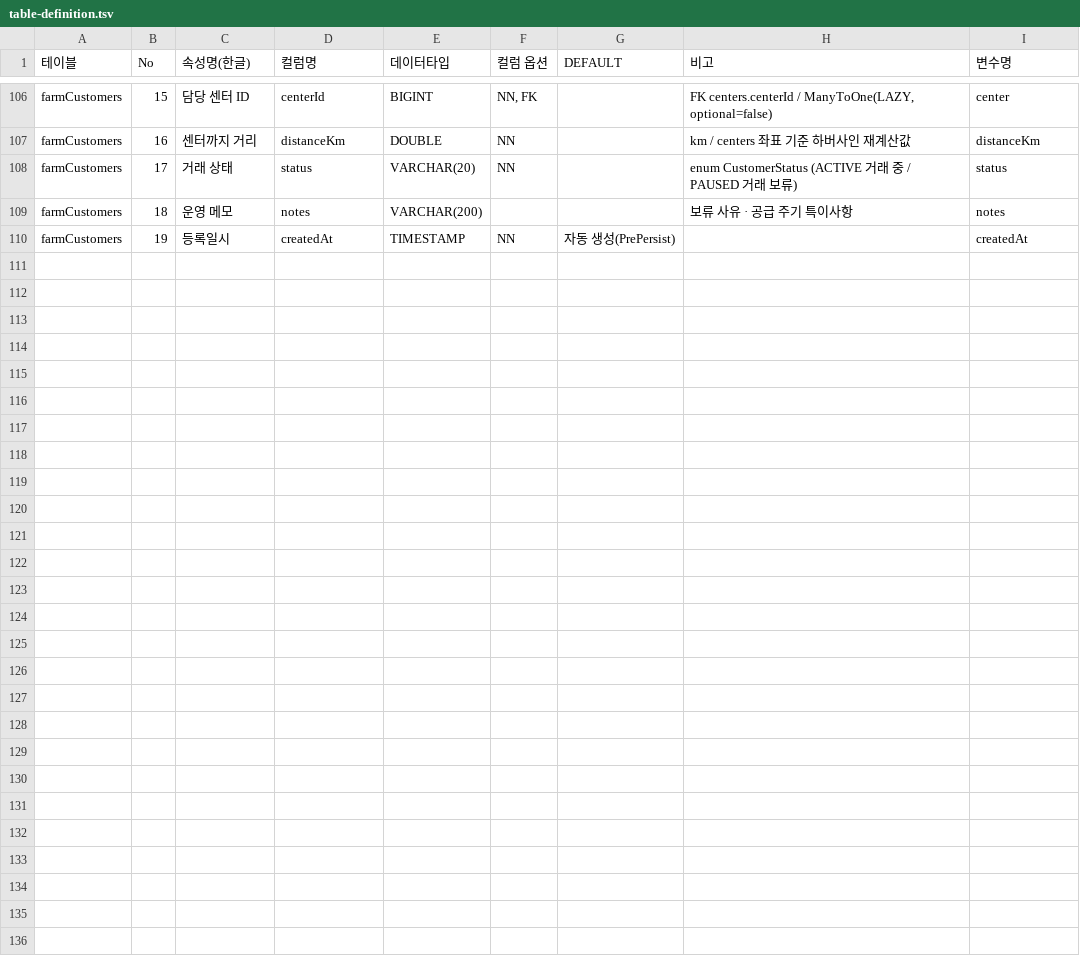
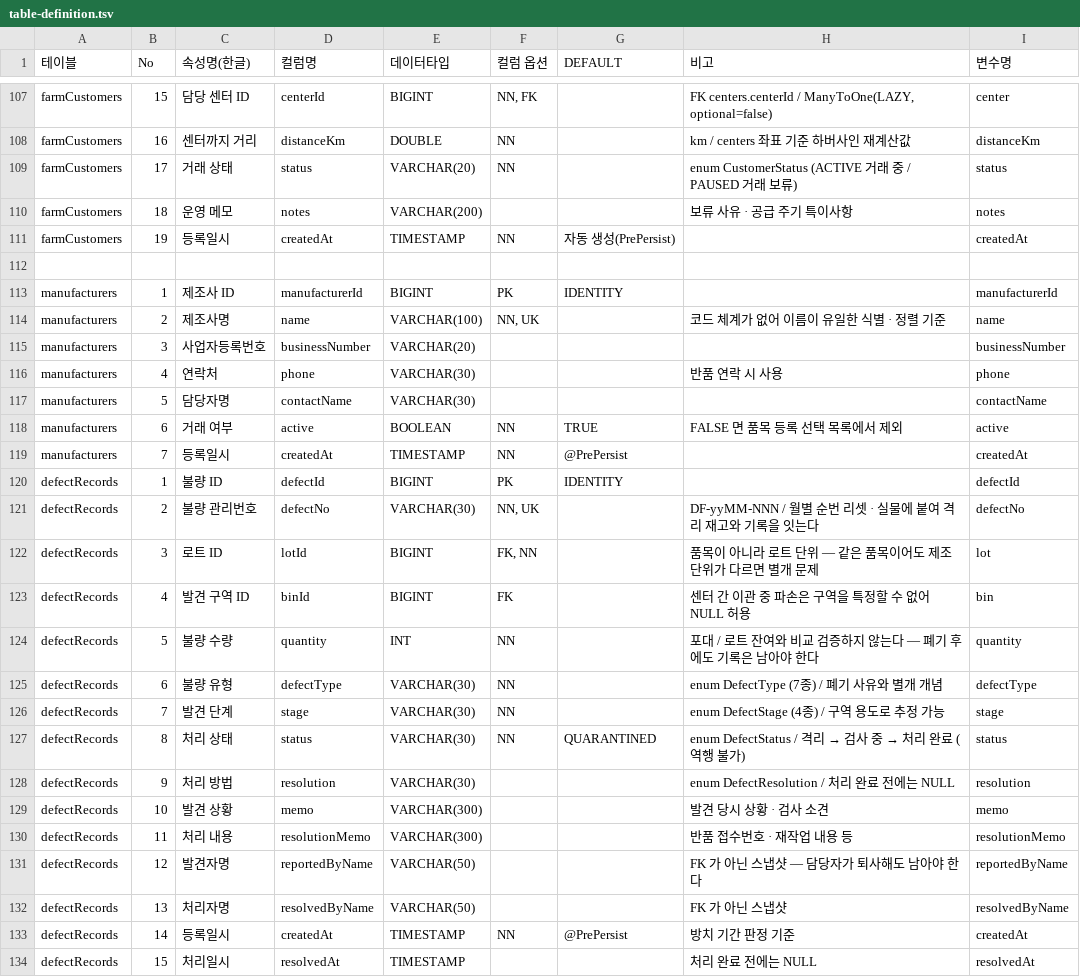
Before and after one commit to Lyw4/pg, a TSV file: docs/table-definition.tsv, drawn as a sheet; only a part is shown, gaps mark what is left out; the diff covers the shown part only; the diff names each change by its address in the sheet, - before the commit and + after, or states it on an @@ line.

Commit message:
docs: 불량 관리 반영 (ERD · 테이블 정의 · 회고 · 보고서)
erd.md
- 테이블 12개 / 컬럼 132개 / 관계 16건으로 갱신
- manufacturers · defectRecords 엔티티 블록과 관계 3건 추가
- '불량이 발견되면 어떻게 되는가' 섹션 신설. 처리 흐름 다이어그램과
  판단 근거 표(enum 을 합치지 않은 이유 · 상태를 되돌릴 수 없는 이유 ·
  로트를 참조하는 이유 · 수량 검증을 하지 않는 이유 · 제조사 nullable ·
  발견 단계를 4종으로 재정의한 이유)

TSV 6종
- table-catalog : manufacturers · defectRecords 추가, products 컬럼 수 15
- erd-columns · table-definition : 두 테이블 22개 컬럼 + products.manufacturerId
- erd-relations : 관계 3건 (manufacturers→products, productLots→defectRecords,
  warehouseBins→defectRecords)
- erd-enums : DefectType 7 · DefectStage 4 · DefectStatus 3 · DefectResolution 4
- sql-definition : 불량 JPQL 8건
- unit-work-report : 불량 관리 단위업무 1건 (13열)

README
- 규모 갱신 (클래스 165 · 템플릿 29 · 테스트 315/24 · 테이블 12/컬럼 132)
- 주요 화면에 /admin/defects 추가
- 검증 섹션에 DefectRecordRepositoryTest · verify_defect_seed.py 추가

retrospective.md
- 7장 신설 : 팀원 모듈을 옮기면서 절반을 버린 이유. 겹치는 enum 을 합치지 않은
  판단, 재고를 바꾸지 않기로 한 판단, 상태를 되돌릴 수 없게 만든 이유,
  등록 권한을 사원까지 연 이유, 제조사 미등록을 숨기지 않은 이유,
  left join 하나가 조용히 데이터를 지우는 문제
- 6장에 검사기 6·7차 수정 기록 추가. 검사기가 자기가 추가한 검사를 스스로
  무력화한 사례와, 시드 검사기가 죽는 방식이 나빴던 문제

```diff
--- a/docs/table-definition.tsv
+++ b/docs/table-definition.tsv
+row 112: (empty)
+row 113: manufacturers | 1 | 제조사 ID | manufacturerId | BIGINT | PK | IDENTITY |  | manufacturerId
+row 114: manufacturers | 2 | 제조사명 | name | VARCHAR(100) | NN, UK |  | 코드 체계가 없어 이름이 유일한 식별 · 정렬 기준 | name
+row 115: manufacturers | 3 | 사업자등록번호 | businessNumber | VARCHAR(20) |  |  |  | businessNumber
+row 116: manufacturers | 4 | 연락처 | phone | VARCHAR(30) |  |  | 반품 연락 시 사용 | phone
+row 117: manufacturers | 5 | 담당자명 | contactName | VARCHAR(30) |  |  |  | contactName
+row 118: manufacturers | 6 | 거래 여부 | active | BOOLEAN | NN | TRUE | FALSE 면 품목 등록 선택 목록에서 제외 | active
+row 119: manufacturers | 7 | 등록일시 | createdAt | TIMESTAMP | NN | @PrePersist |  | createdAt
+row 120: defectRecords | 1 | 불량 ID | defectId | BIGINT | PK | IDENTITY |  | defectId
+row 121: defectRecords | 2 | 불량 관리번호 | defectNo | VARCHAR(30) | NN, UK |  | DF-yyMM-NNN / 월별 순번 리셋 · 실물에 붙여 격리 재고와 기록을 잇는다 | defectNo
+row 122: defectRecords | 3 | 로트 ID | lotId | BIGINT | FK, NN |  | 품목이 아니라 로트 단위 — 같은 품목이어도 제조 단위가 다르면 별개 문제 | lot
+row 123: defectRecords | 4 | 발견 구역 ID | binId | BIGINT | FK |  | 센터 간 이관 중 파손은 구역을 특정할 수 없어 NULL 허용 | bin
+row 124: defectRecords | 5 | 불량 수량 | quantity | INT | NN |  | 포대 / 로트 잔여와 비교 검증하지 않는다 — 폐기 후에도 기록은 남아야 한다 | quantity
+row 125: defectRecords | 6 | 불량 유형 | defectType | VARCHAR(30) | NN |  | enum DefectType (7종) / 폐기 사유와 별개 개념 | defectType
+row 126: defectRecords | 7 | 발견 단계 | stage | VARCHAR(30) | NN |  | enum DefectStage (4종) / 구역 용도로 추정 가능 | stage
+row 127: defectRecords | 8 | 처리 상태 | status | VARCHAR(30) | NN | QUARANTINED | enum DefectStatus / 격리 → 검사 중 → 처리 완료 (역행 불가) | status
+row 128: defectRecords | 9 | 처리 방법 | resolution | VARCHAR(30) |  |  | enum DefectResolution / 처리 완료 전에는 NULL | resolution
+row 129: defectRecords | 10 | 발견 상황 | memo | VARCHAR(300) |  |  | 발견 당시 상황 · 검사 소견 | memo
+row 130: defectRecords | 11 | 처리 내용 | resolutionMemo | VARCHAR(300) |  |  | 반품 접수번호 · 재작업 내용 등 | resolutionMemo
+row 131: defectRecords | 12 | 발견자명 | reportedByName | VARCHAR(50) |  |  | FK 가 아닌 스냅샷 — 담당자가 퇴사해도 남아야 한다 | reportedByName
+row 132: defectRecords | 13 | 처리자명 | resolvedByName | VARCHAR(50) |  |  | FK 가 아닌 스냅샷 | resolvedByName
+row 133: defectRecords | 14 | 등록일시 | createdAt | TIMESTAMP | NN | @PrePersist | 방치 기간 판정 기준 | createdAt
+row 134: defectRecords | 15 | 처리일시 | resolvedAt | TIMESTAMP |  |  | 처리 완료 전에는 NULL | resolvedAt
```
Also changed, not shown: 1 added row and 11 edited cells elsewhere in this file, docs/erd-columns.tsv, docs/erd-enums.tsv, 7 other files.
